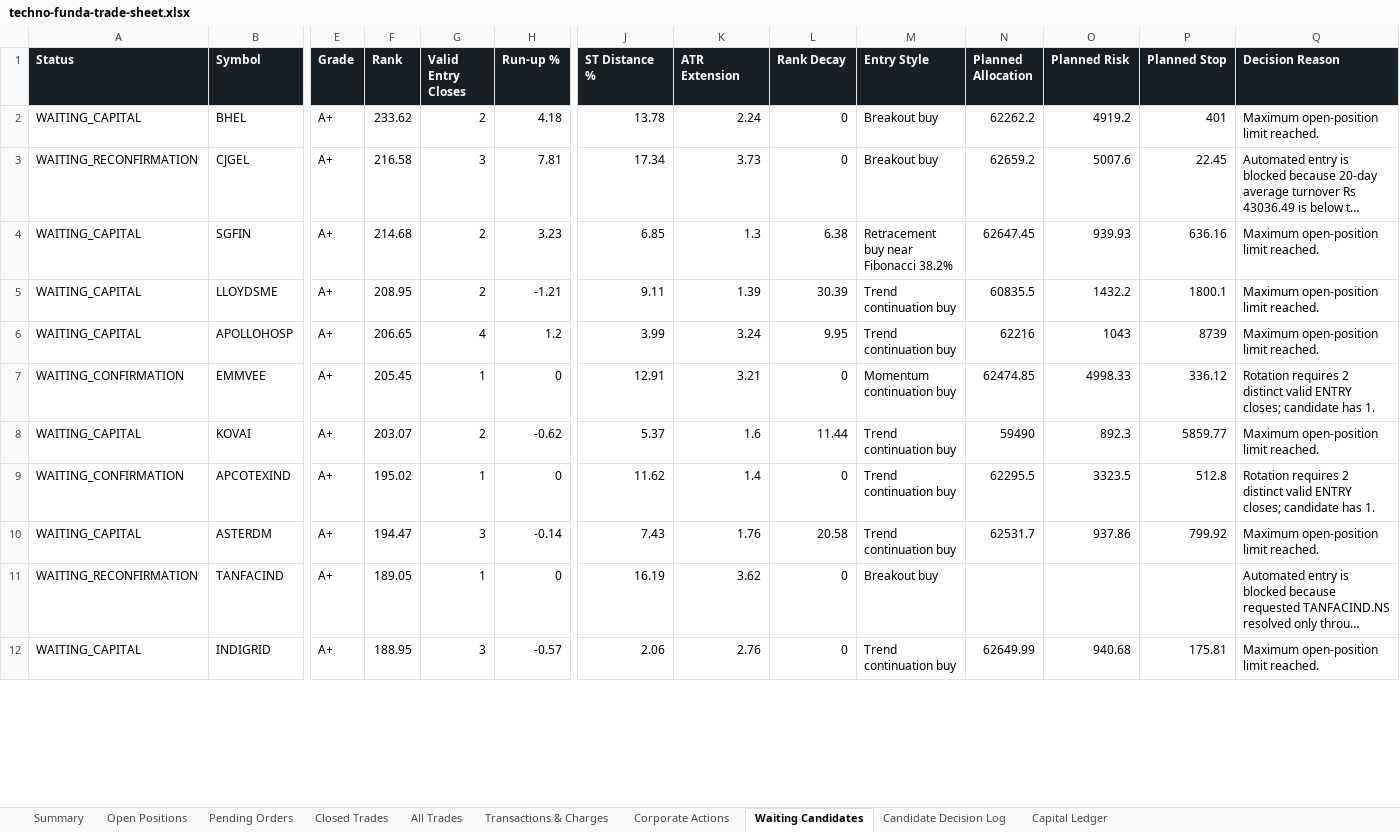
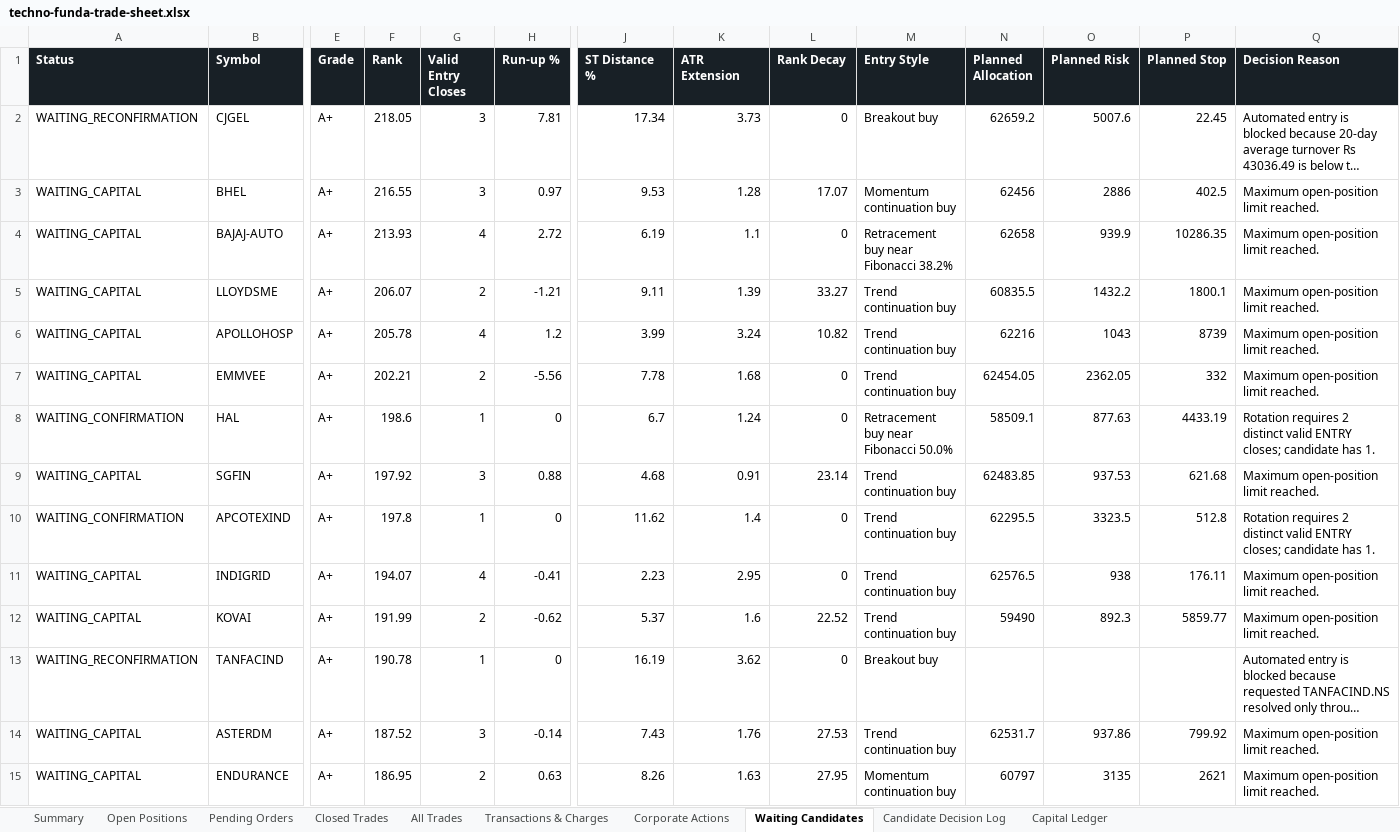
Before and after one commit to smit5927/techno-funda-screener, an Excel workbook: data/techno-funda-trade-sheet.xlsx, sheet Waiting Candidates, drawn as a sheet; only a part is shown, gaps mark what is left out; long unchanged cells end in …; values as stored, in another font and other column widths than the file's, no borders; removed rows and columns are numbered as before the commit, all else as after; rows hold the shown columns only; the diff covers the shown part only; the diff names each change by its address in the sheet, - before the commit and + after, or states it on an @@ line.

```diff
--- a/data/techno-funda-trade-sheet.xlsx (sheet Waiting Candidates)
+++ b/data/techno-funda-trade-sheet.xlsx (sheet Waiting Candidates)
-row 2: WAITING_CAPITAL | BHEL | A+ | 233.62 | 2 | 4.18 | 13.78 | 2.24 | 0 | Breakout buy | 62262.2 | 4919.2 | 401 | Maximum open-position limit reached.
-F2 (Rank): 216.58
+F2 (Rank): 218.05
-row 4: WAITING_CAPITAL | SGFIN | A+ | 214.68 | 2 | 3.23 | 6.85 | 1.3 | 6.38 | Retracement buy near Fibonacci 38.2% | 62647.45 | 939.93 | 636.16 | Maximum open-position limit reached.
+row 3: WAITING_CAPITAL | BHEL | A+ | 216.55 | 3 | 0.97 | 9.53 | 1.28 | 17.07 | Momentum continuation buy | 62456 | 2886 | 402.5 | Maximum open-position limit reached.
+row 4: WAITING_CAPITAL | BAJAJ-AUTO | A+ | 213.93 | 4 | 2.72 | 6.19 | 1.1 | 0 | Retracement buy near Fibonacci 38.2% | 62658 | 939.9 | 10286.35 | Maximum open-position limit reached.
-F5 (Rank): 208.95
+F5 (Rank): 206.07
-L5 (Rank Decay): 30.39
+L5 (Rank Decay): 33.27
-F6 (Rank): 206.65
+F6 (Rank): 205.78
-L6 (Rank Decay): 9.95
+L6 (Rank Decay): 10.82
-A7 (Status): WAITING_CONFIRMATION
+A7 (Status): WAITING_CAPITAL
-F7 (Rank): 205.45
+F7 (Rank): 202.21
-G7 (Valid Entry Closes): 1
+G7 (Valid Entry Closes): 2
-H7 (Run-up %): 0
+H7 (Run-up %): -5.56
-J7 (ST Distance %): 12.91
+J7 (ST Distance %): 7.78
-K7 (ATR Extension): 3.21
+K7 (ATR Extension): 1.68
-M7 (Entry Style): Momentum continuation buy
+M7 (Entry Style): Trend continuation buy
-N7 (Planned Allocation): 62474.85
+N7 (Planned Allocation): 62454.05
-O7 (Planned Risk): 4998.33
+O7 (Planned Risk): 2362.05
-P7 (Planned Stop): 336.12
+P7 (Planned Stop): 332
-Q7 (Decision Reason): Rotation requires 2 distinct valid ENTRY closes; candidate has 1.
+Q7 (Decision Reason): Maximum open-position limit reached.
-row 8: WAITING_CAPITAL | KOVAI | A+ | 203.07 | 2 | -0.62 | 5.37 | 1.6 | 11.44 | Trend continuation buy | 59490 | 892.3 | 5859.77 | Maximum open-position limit reached.
+row 8: WAITING_CONFIRMATION | HAL | A+ | 198.6 | 1 | 0 | 6.7 | 1.24 | 0 | Retracement buy near Fibonacci 50.0% | 58509.1 | 877.63 | 4433.19 | Rotation requires 2 distinct valid ENTRY closes; candidate has 1.
+row 9: WAITING_CAPITAL | SGFIN | A+ | 197.92 | 3 | 0.88 | 4.68 | 0.91 | 23.14 | Trend continuation buy | 62483.85 | 937.53 | 621.68 | Maximum open-position limit reached.
-F10 (Rank): 195.02
+F10 (Rank): 197.8
-row 10: WAITING_CAPITAL | ASTERDM | A+ | 194.47 | 3 | -0.14 | 7.43 | 1.76 | 20.58 | Trend continuation buy | 62531.7 | 937.86 | 799.92 | Maximum open-position limit reached.
+row 11: WAITING_CAPITAL | INDIGRID | A+ | 194.07 | 4 | -0.41 | 2.23 | 2.95 | 0 | Trend continuation buy | 62576.5 | 938 | 176.11 | Maximum open-position limit reached.
+row 12: WAITING_CAPITAL | KOVAI | A+ | 191.99 | 2 | -0.62 | 5.37 | 1.6 | 22.52 | Trend continuation buy | 59490 | 892.3 | 5859.77 | Maximum open-position limit reached.
-F13 (Rank): 189.05
+F13 (Rank): 190.78
-row 12: WAITING_CAPITAL | INDIGRID | A+ | 188.95 | 3 | -0.57 | 2.06 | 2.76 | 0 | Trend continuation buy | 62649.99 | 940.68 | 175.81 | Maximum open-position limit reached.
+row 14: WAITING_CAPITAL | ASTERDM | A+ | 187.52 | 3 | -0.14 | 7.43 | 1.76 | 27.53 | Trend continuation buy | 62531.7 | 937.86 | 799.92 | Maximum open-position limit reached.
+row 15: WAITING_CAPITAL | ENDURANCE | A+ | 186.95 | 2 | 0.63 | 8.26 | 1.63 | 27.95 | Momentum continuation buy | 60797 | 3135 | 2621 | Maximum open-position limit reached.
```
Also changed, not shown: 2 added rows, 2 removed rows and 17 edited cells elsewhere in this sheet, sheet Candidate Decision Log, sheet Open Positions, sheet All Trades, sheet Transactions & Charges, sheet Corporate Actions, sheet Summary, 3 other files.
